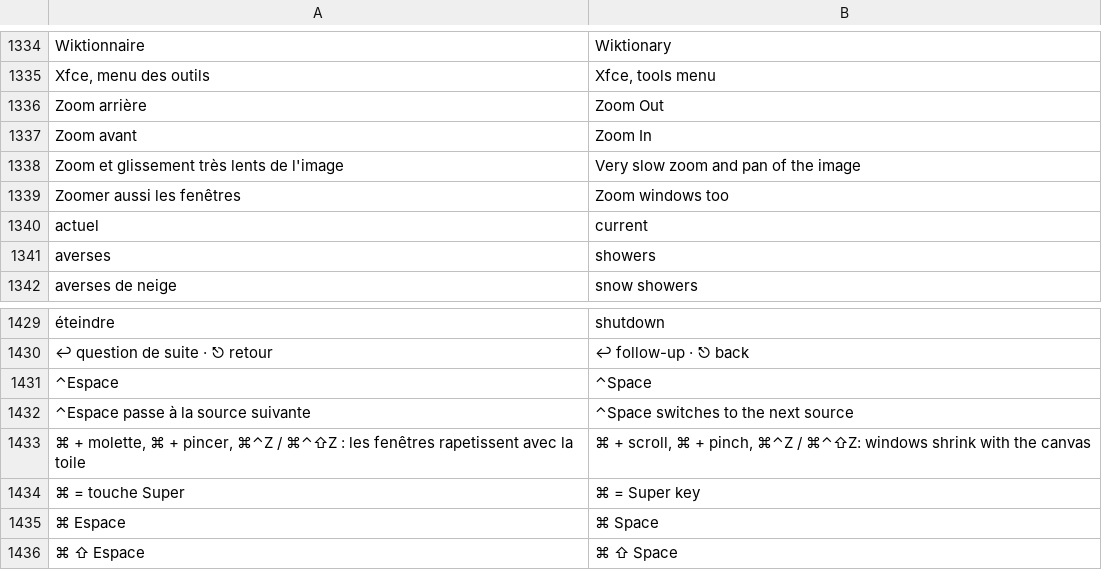
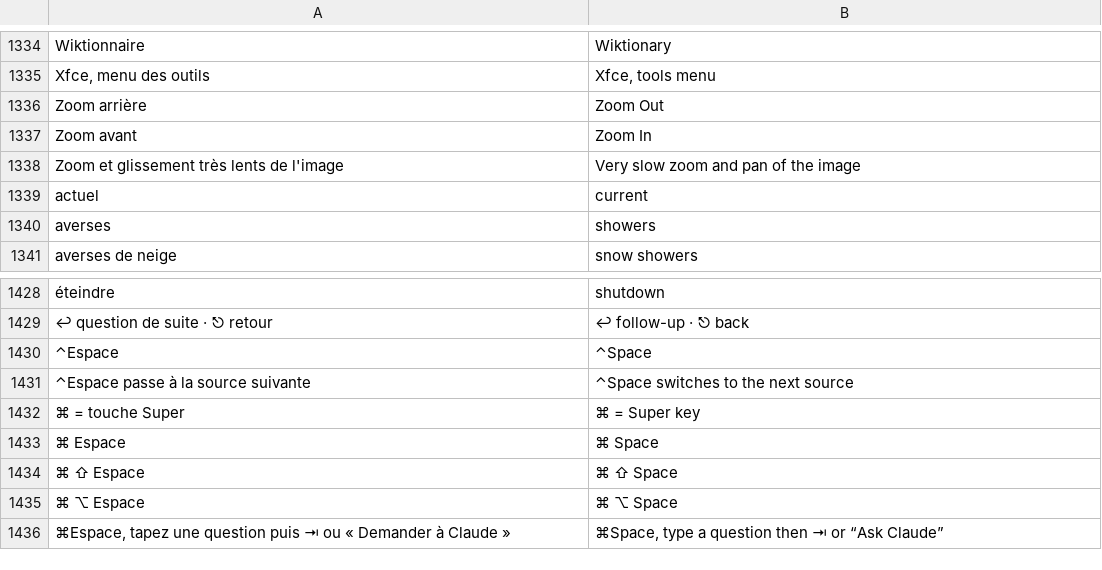
Before and after one commit to 7jok/liquid-glass, a TSV file: shared/lang/en.tsv, drawn as a sheet; only a part is shown, gaps mark what is left out; the shorter side is filled out with more unchanged rows; the diff names each change by its address in the sheet, - before the commit and + after, or states it on an @@ line.

```diff
--- a/shared/lang/en.tsv
+++ b/shared/lang/en.tsv
-row 1339: Zoomer aussi les fenêtres | Zoom windows too
-row 1433: ⌘ + molette, ⌘ + pincer, ⌘⌃Z / ⌘⌃⇧Z : les fenêtres rapetissent avec la toile | ⌘ + scroll, ⌘ + pinch, ⌘⌃Z / ⌘⌃⇧Z: windows shrink with the canvas
```
Also changed, not shown: 3 other files.
